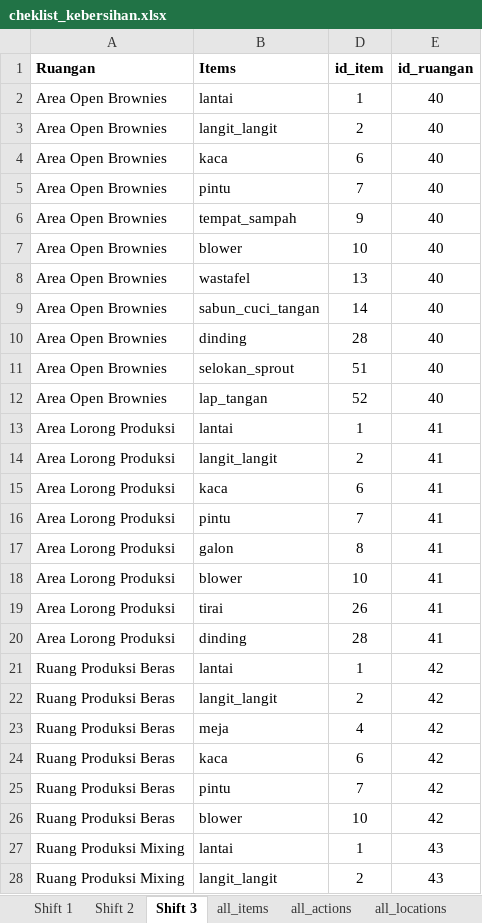
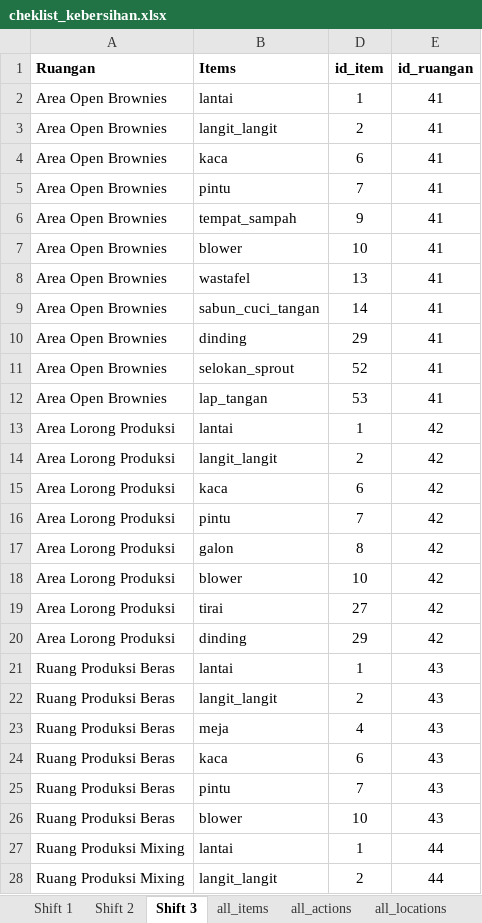
Before and after one commit to muhammad-fahmi/bionic-backend, an Excel workbook: cheklist_kebersihan.xlsx, sheet Shift 3, drawn as a sheet; only a part is shown; values as stored, in another font and other column widths than the file's, no borders; the diff covers the shown part only; the diff names each change by its address in the sheet, - before the commit and + after, or states it on an @@ line.

```diff
--- a/cheklist_kebersihan.xlsx (sheet Shift 3)
+++ b/cheklist_kebersihan.xlsx (sheet Shift 3)
-E2:E12 (id_ruangan): 40
+E2:E12 (id_ruangan): 41
-D10 (id_item): 28
+D10 (id_item): 29
-D11 (id_item): 51
+D11 (id_item): 52
-D12 (id_item): 52
+D12 (id_item): 53
-E13:E20 (id_ruangan): 41
+E13:E20 (id_ruangan): 42
-D19 (id_item): 26
+D19 (id_item): 27
-D20 (id_item): 28
+D20 (id_item): 29
-E21:E26 (id_ruangan): 42
+E21:E26 (id_ruangan): 43
-E27:E28 (id_ruangan): 43
+E27:E28 (id_ruangan): 44
```
Also changed, not shown: other rows of this sheet, sheet Shift 2, sheet all_actions, sheet Shift 1, sheet all_locations, sheet all_items, other sheet tabs, formulas that keep their value, hidden cells, 2 other files.
